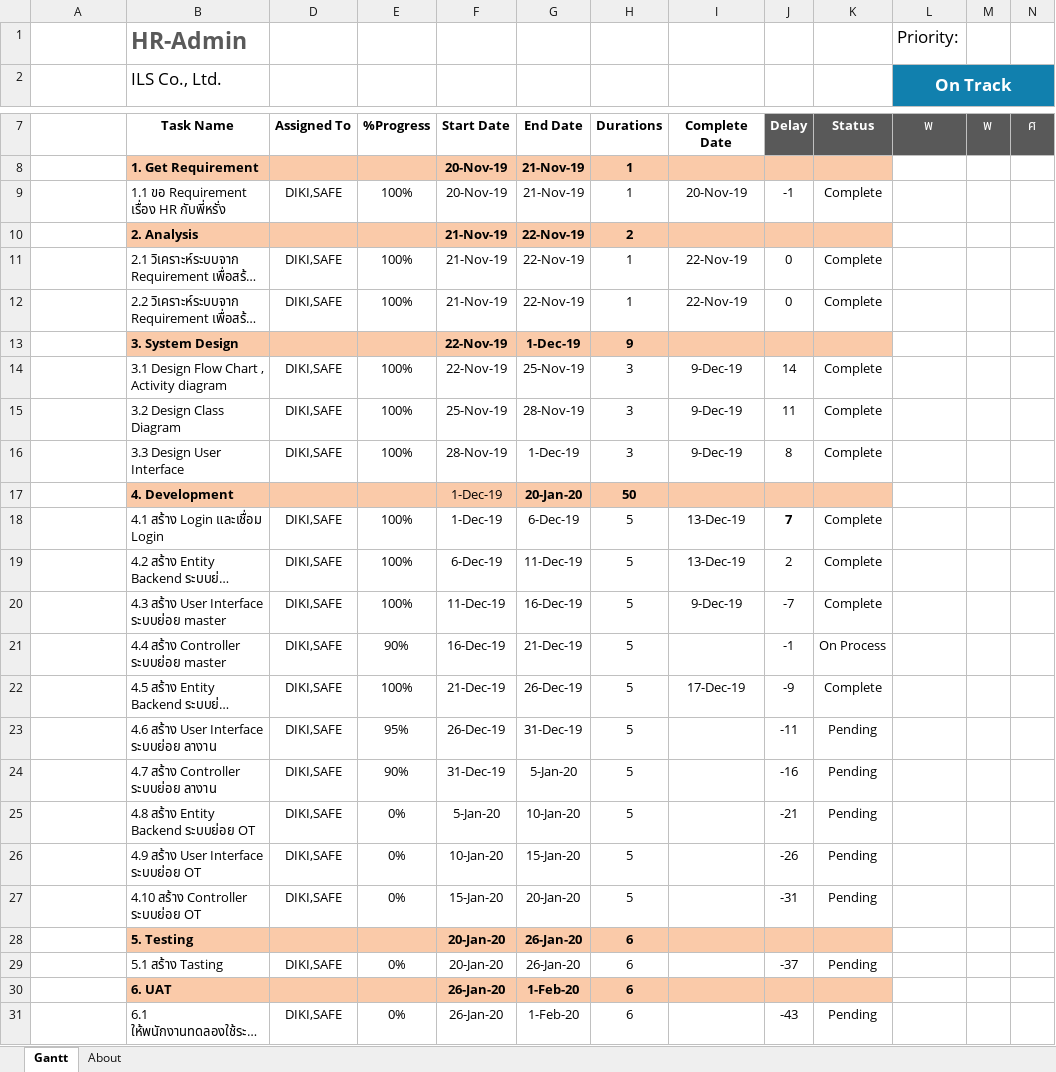
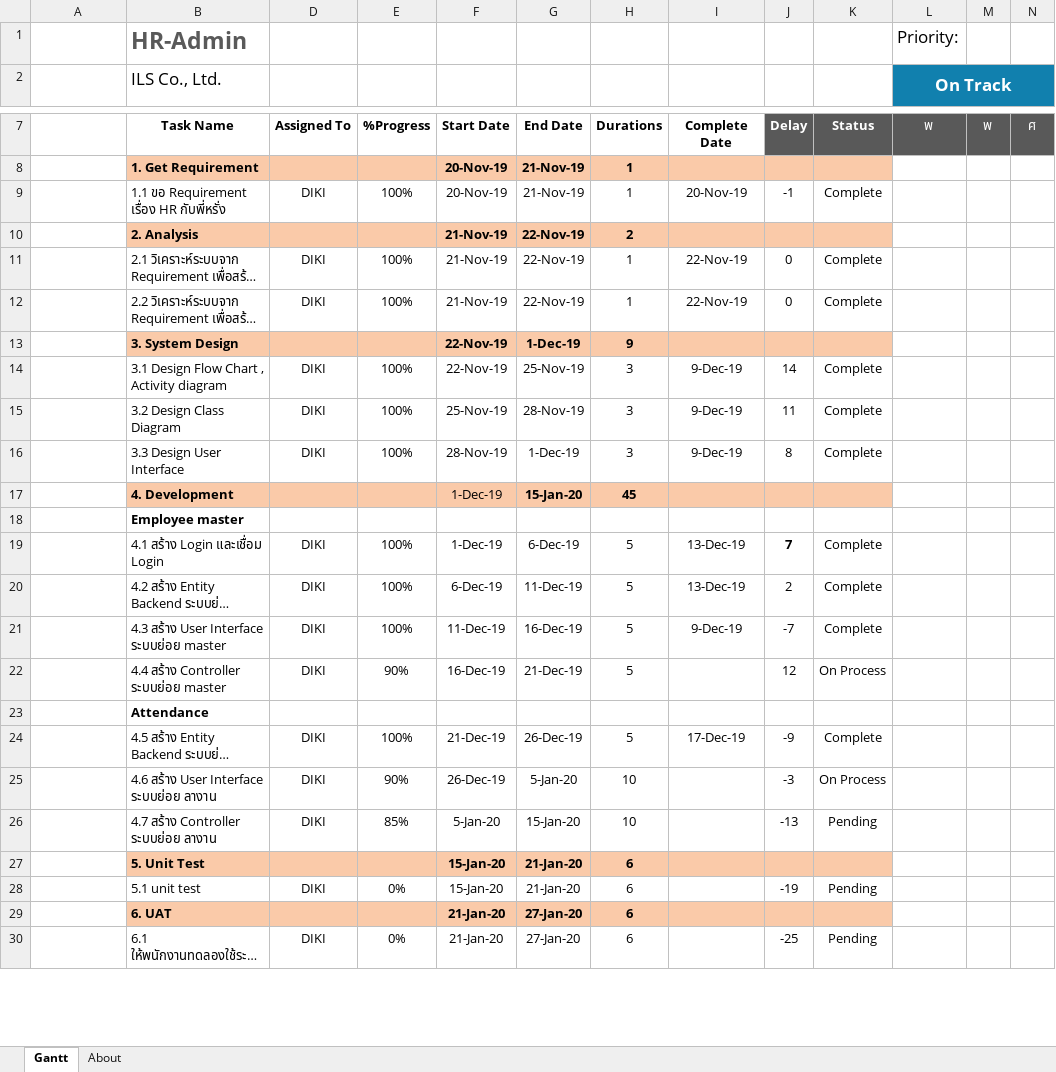
Before and after one commit to teamils/ILS_HR, an Excel workbook: 20191118-Plan-Project-HR-Admin.xlsx, sheet Gantt, drawn as a sheet; only a part is shown, gaps mark what is left out; long unchanged cells end in …; values as stored, in another font and other column widths than the file's, no borders; charts and pictures and conditional formats and table styles not drawn; removed rows and columns are numbered as before the commit, all else as after; rows hold the shown columns only; the diff covers the shown part only; the diff names each change by its address in the sheet, - before the commit and + after, or states it on an @@ line.

```diff
--- a/20191118-Plan-Project-HR-Admin.xlsx (sheet Gantt)
+++ b/20191118-Plan-Project-HR-Admin.xlsx (sheet Gantt)
-D9: DIKI,SAFE
+D9: DIKI
-D11:D12: DIKI,SAFE
+D11:D12: DIKI
-D14:D16: DIKI,SAFE
+D14:D16: DIKI
-G17: 20-Jan-20
+G17: 15-Jan-20
-H17: 50
+H17: 45
+row 18:  | Employee master
-D19:D22: DIKI,SAFE
+D19:D22: DIKI
-J22: -1
+J22: 12
+row 23:  | Attendance
-D24:D26: DIKI,SAFE
+D24:D26: DIKI
-E25: 95%
+E25: 90%
-G25: 31-Dec-19
+G25: 5-Jan-20
-H25:H26: 5
+H25:H26: 10
-J25: -11
+J25: -3
-K25: Pending
+K25: On Process
-E26: 90%
+E26: 85%
-F26: 31-Dec-19
+F26: 5-Jan-20
-G26: 5-Jan-20
+G26: 15-Jan-20
-J26: -16
+J26: -13
-row 25:  | 4.8 สร้าง Entity Backend ระบบย่อย OT | DIKI,SAFE | 0% | 5-Jan-20 | 10-Jan-20 | 5 |  | -21 | Pending
-row 26:  | 4.9 สร้าง User Interface ระบบย่อย OT | DIKI,SAFE | 0% | 10-Jan-20 | 15-Jan-20 | 5 |  | -26 | Pending
-row 27:  | 4.10 สร้าง Controller ระบบย่อย OT | DIKI,SAFE | 0% | 15-Jan-20 | 20-Jan-20 | 5 |  | -31 | Pending
-B27 (ILS Co., Ltd.): 5. Testing
+B27 (ILS Co., Ltd.): 5. Unit Test
-F27:F28: 20-Jan-20
+F27:F28: 15-Jan-20
-G27:G28: 26-Jan-20
+G27:G28: 21-Jan-20
-B28 (ILS Co., Ltd.): 5.1 สร้าง Tasting
+B28 (ILS Co., Ltd.): 5.1 unit test
-D28: DIKI,SAFE
+D28: DIKI
-J28: -37
+J28: -19
-F29:F30: 26-Jan-20
+F29:F30: 21-Jan-20
-G29:G30: 1-Feb-20
+G29:G30: 27-Jan-20
-D30: DIKI,SAFE
+D30: DIKI
-J30: -43
+J30: -25
```
Also changed, not shown: 1 added row and 19 edited cells elsewhere in this sheet, formulas that keep their value, 25 other files.
